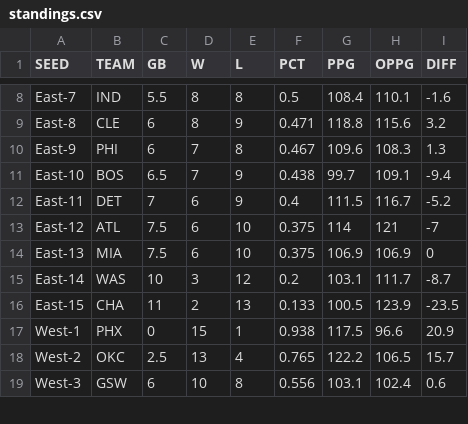
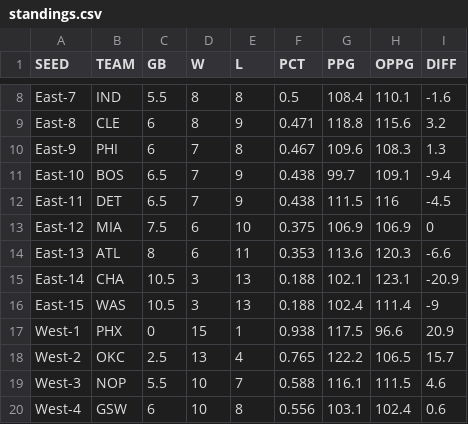
Before and after one commit to bshk93/nothing-but-stats, a CSV file: files/standings.csv, drawn as a sheet; only a part is shown, gaps mark what is left out; the diff covers the shown part only.

```diff
--- a/files/standings.csv
+++ b/files/standings.csv
@@ -11,9 +11,10 @@ East-9,PHI,6,7,8,0.467,109.6,108.3,1.3
 East-10,BOS,6.5,7,9,0.438,99.7,109.1,-9.4
-East-11,DET,7,6,9,0.4,111.5,116.7,-5.2
-East-12,ATL,7.5,6,10,0.375,114,121,-7
-East-13,MIA,7.5,6,10,0.375,106.9,106.9,0
-East-14,WAS,10,3,12,0.2,103.1,111.7,-8.7
-East-15,CHA,11,2,13,0.133,100.5,123.9,-23.5
+East-11,DET,6.5,7,9,0.438,111.5,116,-4.5
+East-12,MIA,7.5,6,10,0.375,106.9,106.9,0
+East-13,ATL,8,6,11,0.353,113.6,120.3,-6.6
+East-14,CHA,10.5,3,13,0.188,102.1,123.1,-20.9
+East-15,WAS,10.5,3,13,0.188,102.4,111.4,-9
 West-1,PHX,0,15,1,0.938,117.5,96.6,20.9
 West-2,OKC,2.5,13,4,0.765,122.2,106.5,15.7
-West-3,GSW,6,10,8,0.556,103.1,102.4,0.6
+West-3,NOP,5.5,10,7,0.588,116.1,111.5,4.6
+West-4,GSW,6,10,8,0.556,103.1,102.4,0.6
```
Also changed, not shown: 2 added rows, 3 removed rows and 52 edited cells elsewhere in this file, 8 other files.
